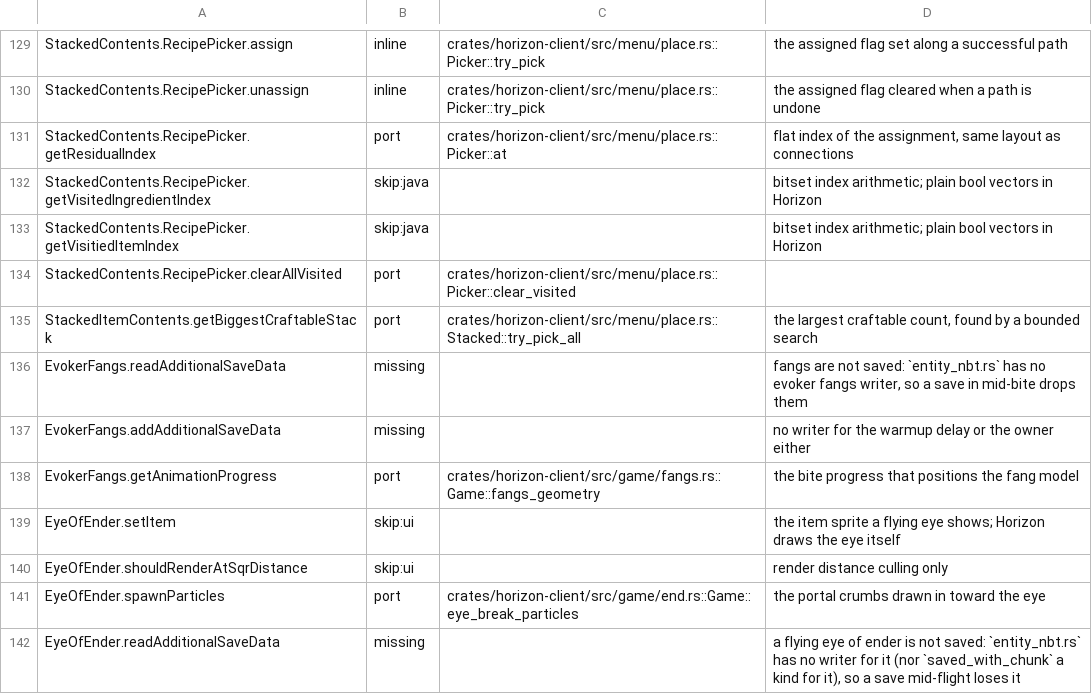
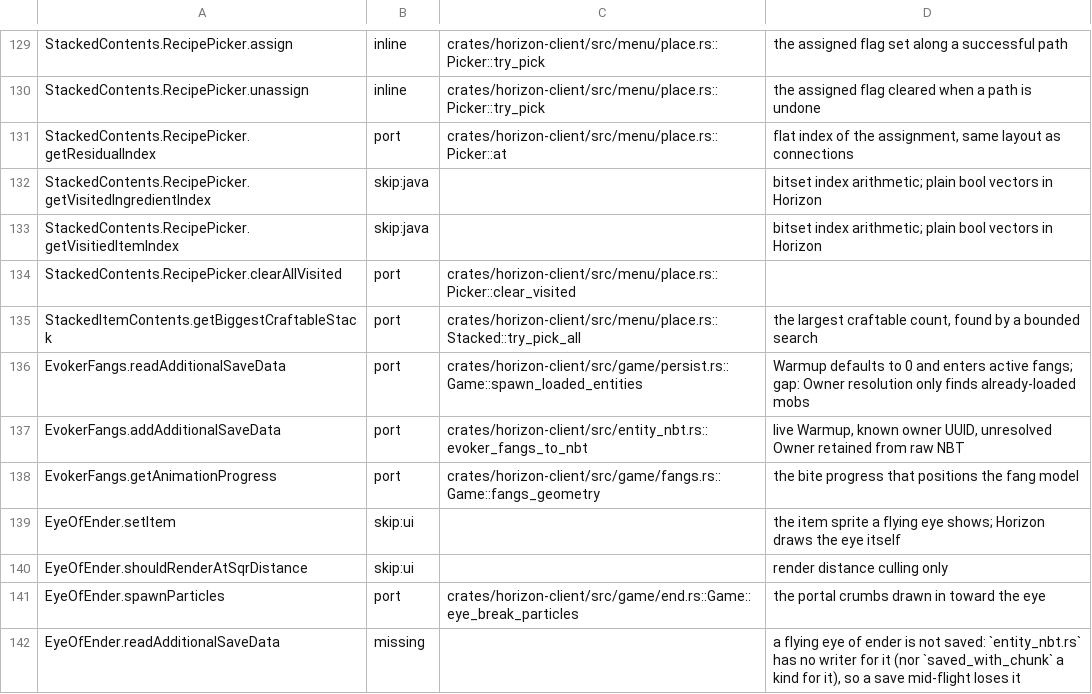
Before and after one commit to bunchy7s/horizon-offline, a TSV file: tools/port_map/game2-005.tsv, drawn as a sheet; only a part is shown, gaps mark what is left out.

```diff
--- a/tools/port_map/game2-005.tsv
+++ b/tools/port_map/game2-005.tsv
@@ -135,4 +135,4 @@ StackedContents.RecipePicker.clearAllVisited	port	crates/horizon-client/src/menu
 StackedItemContents.getBiggestCraftableStack	port	crates/horizon-client/src/menu/place.rs::Stacked::try_pick_all	the largest craftable count, found by a bounded search
-EvokerFangs.readAdditionalSaveData	missing		fangs are not saved: `entity_nbt.rs` has no evoker fangs writer, so a save in mid-bite drops them
-EvokerFangs.addAdditionalSaveData	missing		no writer for the warmup delay or the owner either
+EvokerFangs.readAdditionalSaveData	port	crates/horizon-client/src/game/persist.rs::Game::spawn_loaded_entities	Warmup defaults to 0 and enters active fangs; gap: Owner resolution only finds already-loaded mobs
+EvokerFangs.addAdditionalSaveData	port	crates/horizon-client/src/entity_nbt.rs::evoker_fangs_to_nbt	live Warmup, known owner UUID, unresolved Owner retained from raw NBT
 EvokerFangs.getAnimationProgress	port	crates/horizon-client/src/game/fangs.rs::Game::fangs_geometry	the bite progress that positions the fang model
```
Also changed, not shown: 11 other files.
